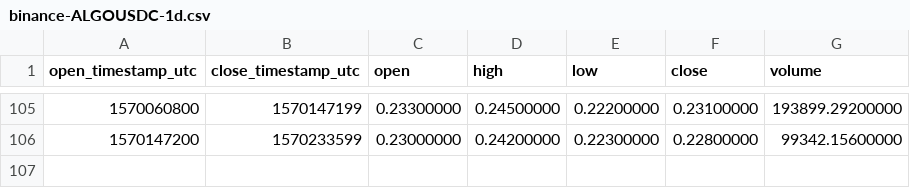
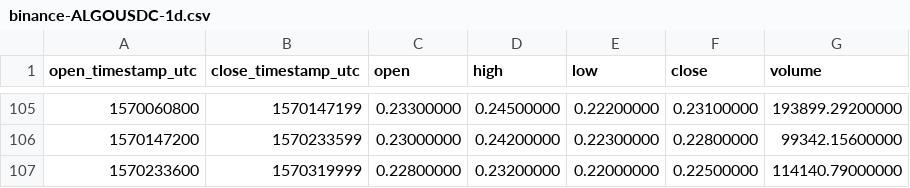
Before and after one commit to cryptobigbro/binance-ALGOUSDC, a CSV file: binance-ALGOUSDC-1d.csv, drawn as a sheet; only a part is shown, gaps mark what is left out.

```diff
--- a/binance-ALGOUSDC-1d.csv
+++ b/binance-ALGOUSDC-1d.csv
@@ -106 +106,2 @@ open_timestamp_utc,close_timestamp_utc,open,high,low,close,volume
 1570147200,1570233599,0.23000000,0.24200000,0.22300000,0.22800000,99342.15600000
+1570233600,1570319999,0.22800000,0.23200000,0.22000000,0.22500000,114140.79000000
```
Also changed, not shown: binance-ALGOUSDC-1h.csv.
